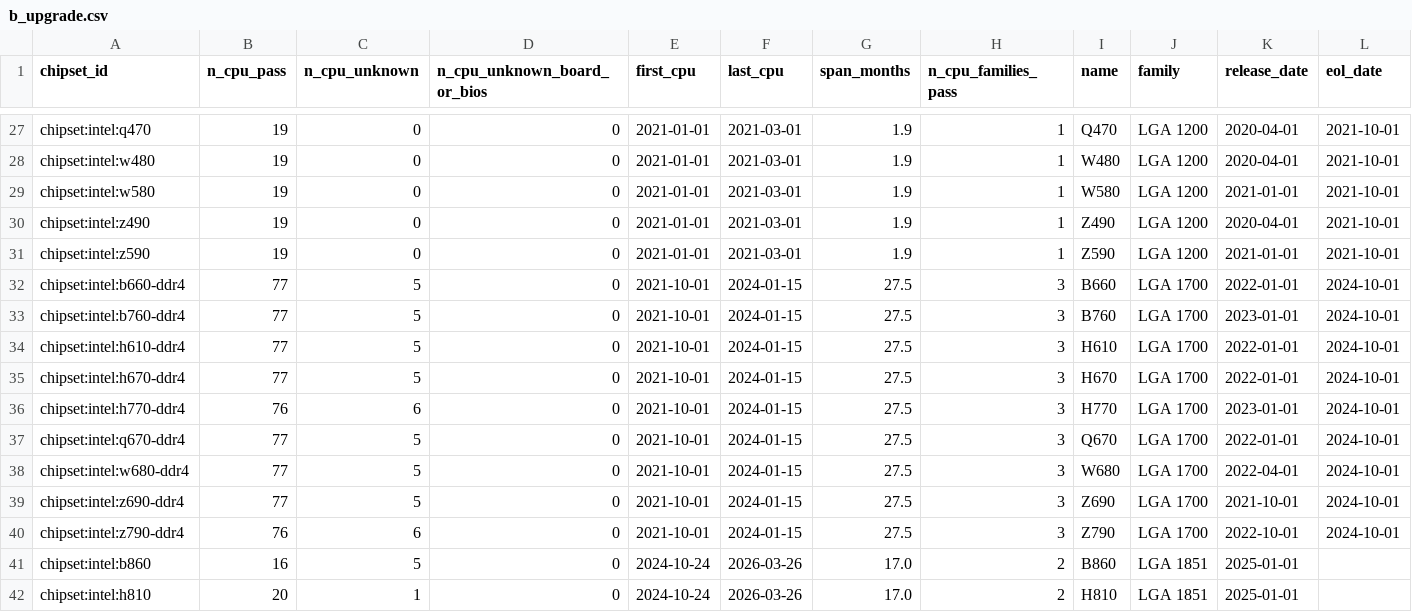
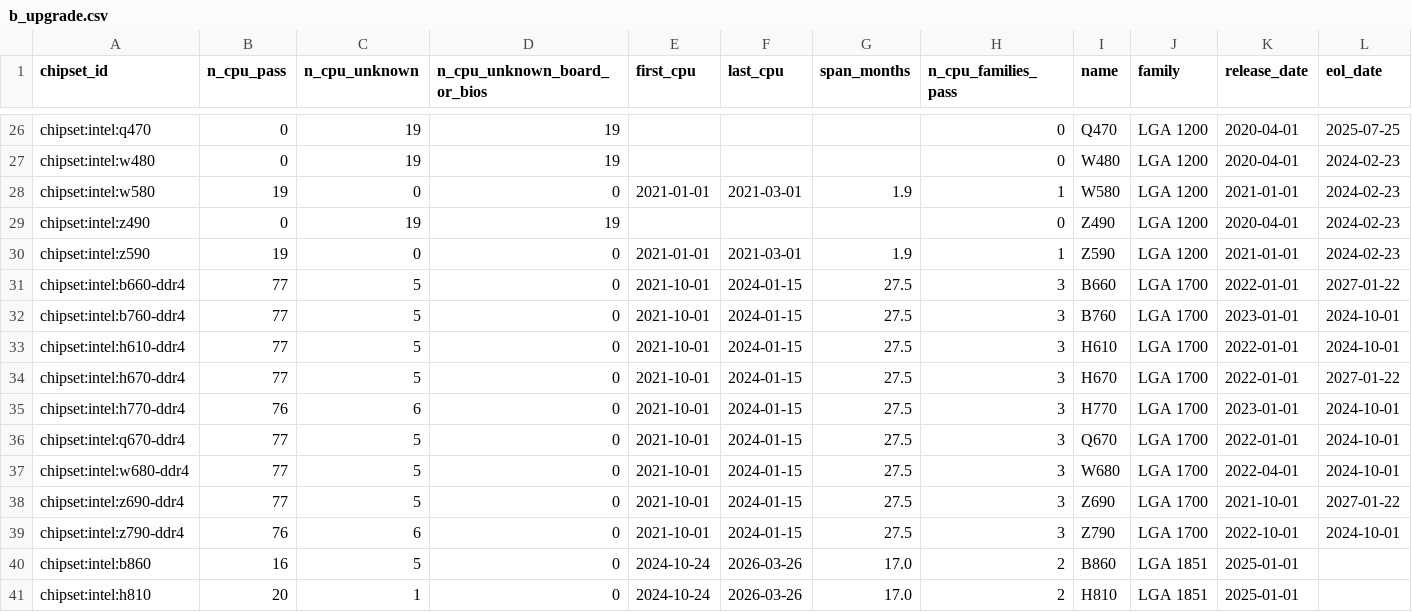
Before and after one commit to Hrihell/pccompat-tg, a CSV file: release/pccompat-tg-2026.10/analysis/b_upgrade.csv, drawn as a sheet; only a part is shown, gaps mark what is left out; addresses are those after the commit; the diff covers the shown part only; the diff names each change by its address in the sheet, - before the commit and + after, or states it on an @@ line.

```diff
--- a/release/pccompat-tg-2026.10/analysis/b_upgrade.csv
+++ b/release/pccompat-tg-2026.10/analysis/b_upgrade.csv
-B26:B27 (n_cpu_pass): 19
+B26:B27 (n_cpu_pass): 0
-C26:C27 (n_cpu_unknown): 0
+C26:C27 (n_cpu_unknown): 19
-D26:D27 (n_cpu_unknown_board_or_bios): 0
+D26:D27 (n_cpu_unknown_board_or_bios): 19
-E26:E27 (first_cpu): 2021-01-01
+E26:E27 (first_cpu): (empty)
-F26:F27 (last_cpu): 2021-03-01
+F26:F27 (last_cpu): (empty)
-G26:G27 (span_months): 1.9
+G26:G27 (span_months): (empty)
-H26:H27 (n_cpu_families_pass): 1
+H26:H27 (n_cpu_families_pass): 0
-L26 (eol_date): 2021-10-01
+L26 (eol_date): 2025-07-25
-L27:L30 (eol_date): 2021-10-01
+L27:L30 (eol_date): 2024-02-23
-B29 (n_cpu_pass): 19
+B29 (n_cpu_pass): 0
-C29 (n_cpu_unknown): 0
+C29 (n_cpu_unknown): 19
-D29 (n_cpu_unknown_board_or_bios): 0
+D29 (n_cpu_unknown_board_or_bios): 19
-E29 (first_cpu): 2021-01-01
+E29 (first_cpu): (empty)
-F29 (last_cpu): 2021-03-01
+F29 (last_cpu): (empty)
-G29 (span_months): 1.9
+G29 (span_months): (empty)
-H29 (n_cpu_families_pass): 1
+H29 (n_cpu_families_pass): 0
-L31 (eol_date): 2024-10-01
+L31 (eol_date): 2027-01-22
-L34 (eol_date): 2024-10-01
+L34 (eol_date): 2027-01-22
-L38 (eol_date): 2024-10-01
+L38 (eol_date): 2027-01-22
```
Also changed, not shown: 1 removed row and 52 edited cells elsewhere in this file, release/pccompat-tg-2026.10/analysis/a_participation.csv, release/pccompat-tg-2026.10/analysis/c_pareto_members.csv, 33 other files.
